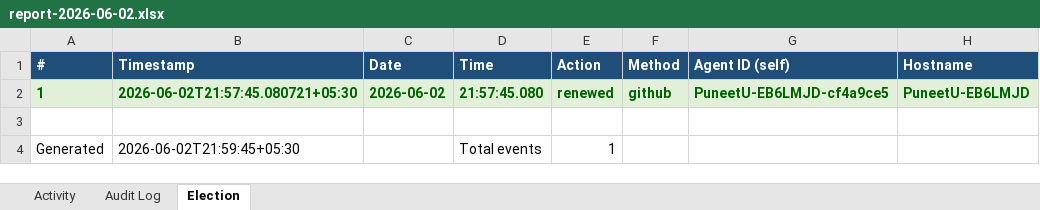
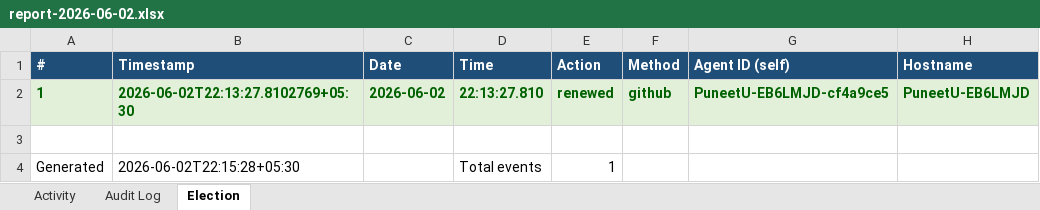
Before and after one commit to puniteswra-spec/PU, an Excel workbook: report-2026-06-02.xlsx, sheet Election, drawn as a sheet; only a part is shown; values as stored, in another font and other column widths than the file's, no borders; the diff names each change by its address in the sheet, - before the commit and + after, or states it on an @@ line.

Commit message:
daily report 2026-06-02: 1 election events, 36 audit entries

```diff
--- a/report-2026-06-02.xlsx (sheet Election)
+++ b/report-2026-06-02.xlsx (sheet Election)
-B2 (Timestamp): 2026-06-02T21:57:45.080721+05:30
+B2 (Timestamp): 2026-06-02T22:13:27.8102769+05:30
-D2 (Time): 21:57:45.080
+D2 (Time): 22:13:27.810
-B4 (Timestamp): 2026-06-02T21:59:45+05:30
+B4 (Timestamp): 2026-06-02T22:15:28+05:30
```
Also changed, not shown: sheet Activity.
